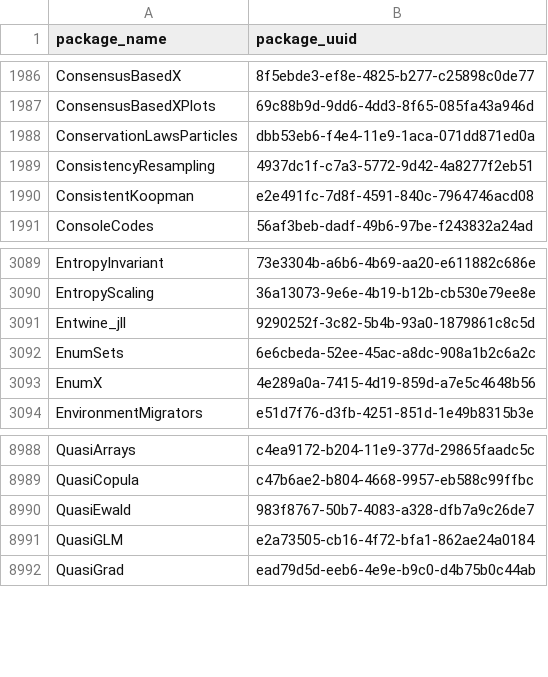
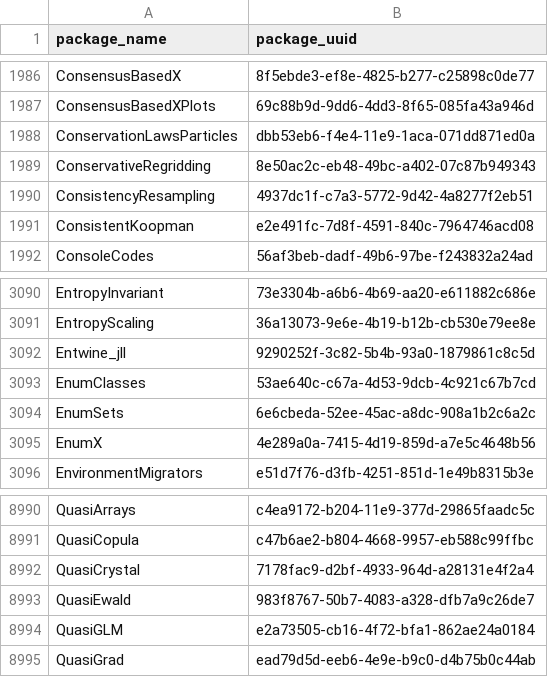
Before and after one commit to analyticsinmotion/julia-packages-data, a CSV file: data/julia_package_names.csv, drawn as a sheet; only a part is shown, gaps mark what is left out; the diff names each change by its address in the sheet, - before the commit and + after, or states it on an @@ line.

Commit message:
Update CSV data

```diff
--- a/data/julia_package_names.csv
+++ b/data/julia_package_names.csv
+row 1989: ConservativeRegridding | 8e50ac2c-eb48-49bc-a402-07c87b949343
+row 3093: EnumClasses | 53ae640c-c67a-4d53-9dcb-4c921c67b7cd
+row 8992: QuasiCrystal | 7178fac9-d2bf-4933-964d-a28131e4f2a4
```
